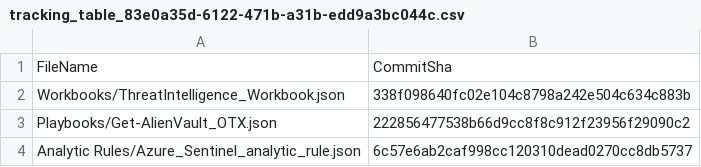
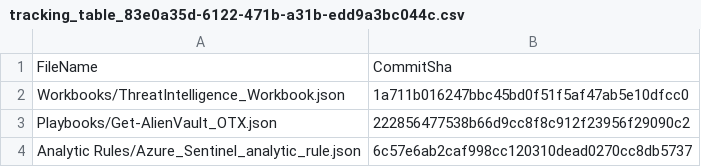
Before and after one commit to Resistenza1994/Sentinel-Test, a CSV file: .sentinel/tracking_table_83e0a35d-6122-471b-a31b-edd9a3bc044c.csv, drawn as a sheet.

Commit message:
Modified tracking table

```diff
--- a/.sentinel/tracking_table_83e0a35d-6122-471b-a31b-edd9a3bc044c.csv
+++ b/.sentinel/tracking_table_83e0a35d-6122-471b-a31b-edd9a3bc044c.csv
@@ -1,3 +1,3 @@
 FileName, CommitSha
-Workbooks/ThreatIntelligence_Workbook.json,338f098640fc02e104c8798a242e504c634c883b
+Workbooks/ThreatIntelligence_Workbook.json,1a711b016247bbc45bd0f51f5af47ab5e10dfcc0
 Playbooks/Get-AlienVault_OTX.json,222856477538b66d9cc8f8c912f23956f29090c2
```
